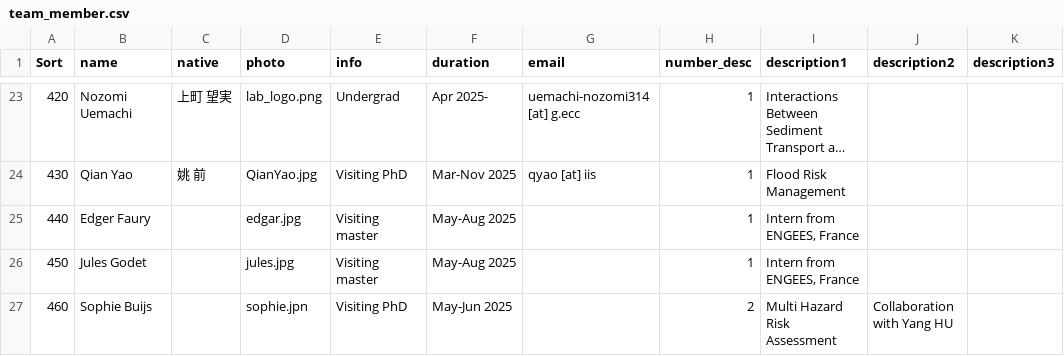
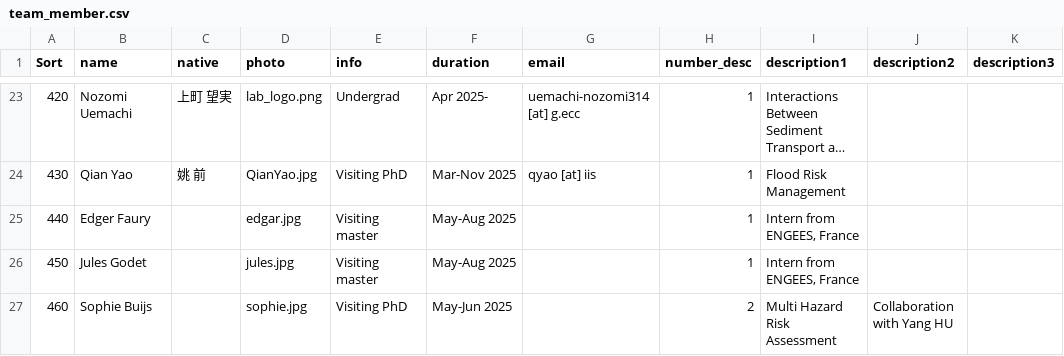
Before and after one commit to global-hydrodynamics/global-hydrodynamics.github.io, a CSV file: _data/team_member.csv, drawn as a sheet; only a part is shown, gaps mark what is left out; long unchanged cells end in …; the diff names each change by its address in the sheet, - before the commit and + after, or states it on an @@ line.

Commit message:
Update team_member.csv

```diff
--- a/_data/team_member.csv
+++ b/_data/team_member.csv
-D27 (photo): sophie.jpn
+D27 (photo): sophie.jpg
```
